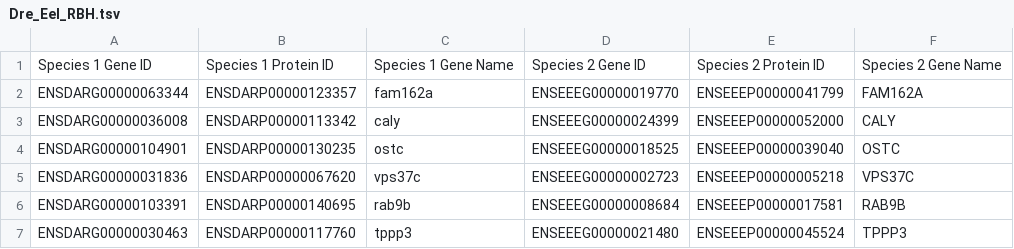
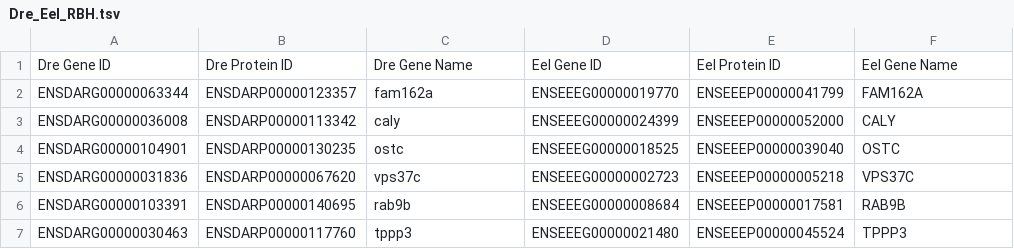
Before and after one commit to AlexBangs7/AlexBangs7-Bi623-PS1, a TSV file: output-files/Dre_Eel_RBH.tsv, drawn as a sheet; only a part is shown.

Commit message:
Change headings in output files to reflect species names

```diff
--- a/output-files/Dre_Eel_RBH.tsv
+++ b/output-files/Dre_Eel_RBH.tsv
@@ -1,2 +1,2 @@
-Species 1 Gene ID	Species 1 Protein ID	Species 1 Gene Name	Species 2 Gene ID	Species 2 Protein ID	Species 2 Gene Name
+Dre Gene ID	Dre Protein ID	Dre Gene Name	Eel Gene ID	Eel Protein ID	Eel Gene Name
 ENSDARG00000063344	ENSDARP00000123357	fam162a	ENSEEEG00000019770	ENSEEEP00000041799	FAM162A
```
Also changed, not shown: output-files/Dre_Pka_RBH.tsv, output-files/Eel_Pka_RBH.tsv, 3 other files.
